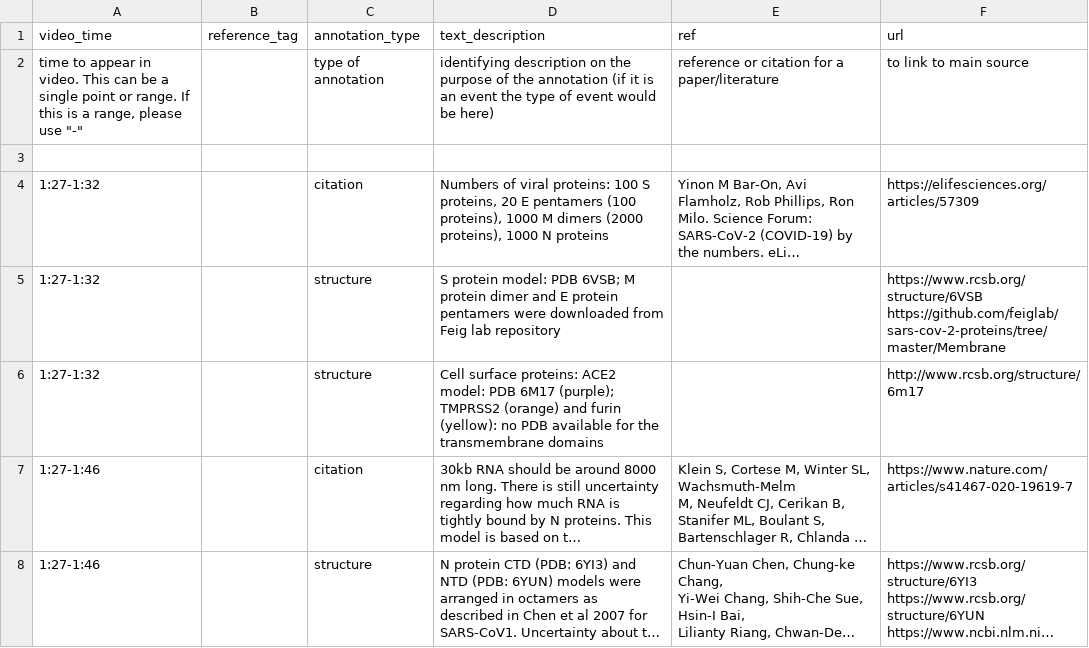
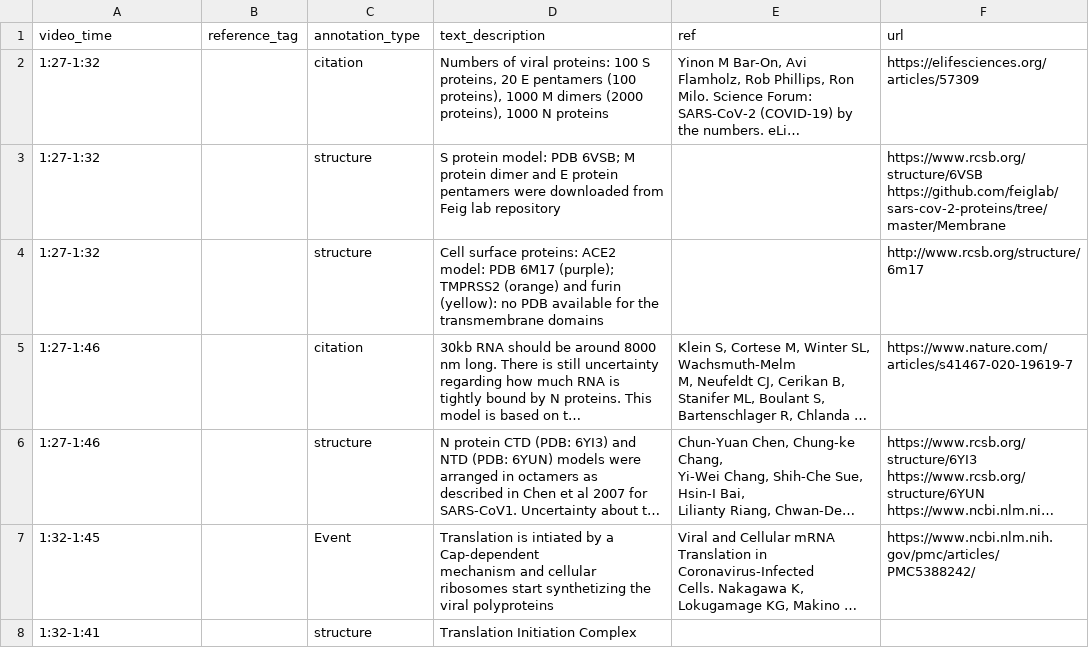
Before and after one commit to visdesignlab/coronavirus-annotation-3, a CSV file: app/static/assets/annotations/Annotation_Margot.csv, drawn as a sheet; only a part is shown; the shorter side is filled out with more unchanged rows; long unchanged cells end in …; the diff names each change by its address in the sheet, - before the commit and + after, or states it on an @@ line.

```diff
--- a/app/static/assets/annotations/Annotation_Margot.csv
+++ b/app/static/assets/annotations/Annotation_Margot.csv
-row 2: time to appear in video. This can be a single point or range. If this is a range, please use "-" |  | type of annotation | identifying description on the purpose of the annotation (if it is an event the type of event would be here) | reference or citation for a paper/literature | to link to main source
-row 3: (empty)
```
Also changed, not shown: 8 other files.
